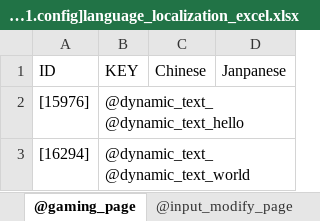
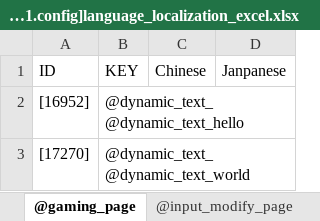
Before and after one commit to GameDesigners/Demo, an Excel workbook: Assets/StreamingAssets/LanguageLocalizatons/[ProjectRoot%EditorConfigs%01.config]language_localization_excel.xlsx, sheet @gaming_page, drawn as a sheet; values as stored, in another font and other column widths than the file's, no borders; the diff names each change by its address in the sheet, - before the commit and + after, or states it on an @@ line.

```diff
--- a/Assets/StreamingAssets/LanguageLocalizatons/[ProjectRoot%EditorConfigs%01.config]language_localization_excel.xlsx (sheet @gaming_page)
+++ b/Assets/StreamingAssets/LanguageLocalizatons/[ProjectRoot%EditorConfigs%01.config]language_localization_excel.xlsx (sheet @gaming_page)
-A2 (ID): [15976]
+A2 (ID): [16952]
-A3 (ID): [16294]
+A3 (ID): [17270]
```
Also changed, not shown: 9 other files.
